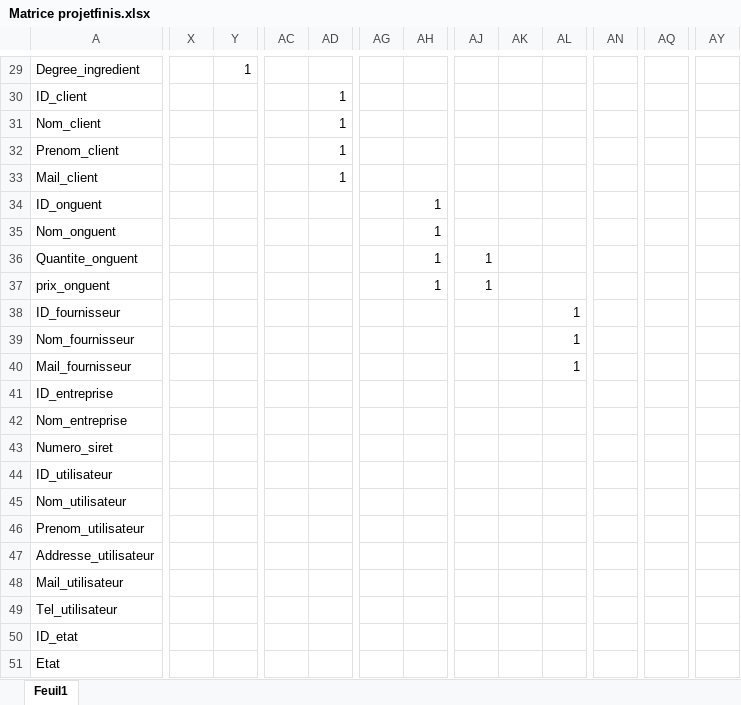
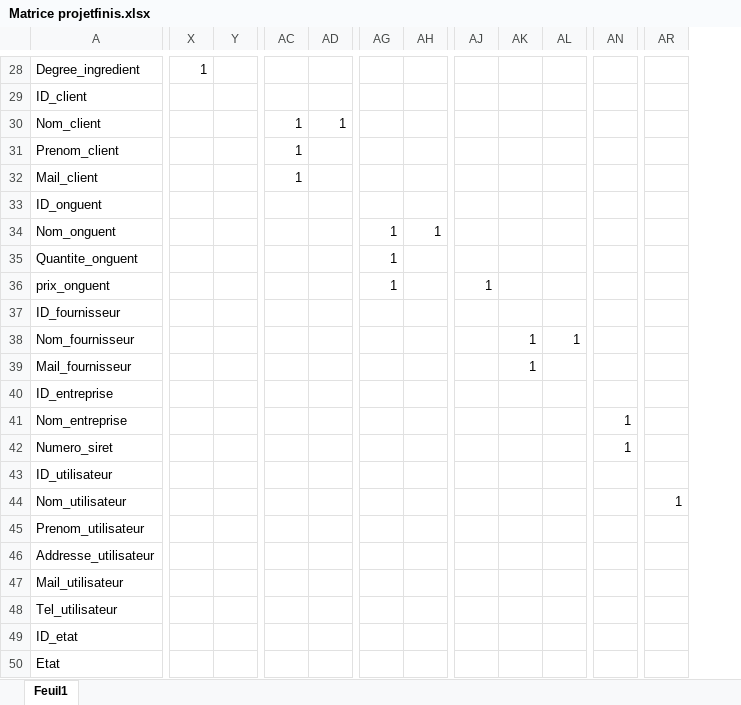
Before and after one commit to Nazazz/PROJET-BDD, an Excel workbook: Matrice projetfinis.xlsx, sheet Feuil1, drawn as a sheet; only a part is shown, gaps mark what is left out; values as stored, in another font and other column widths than the file's, no cell formats; removed rows and columns are numbered as before the commit, all else as after; the diff covers the shown part only; the diff names each change by its address in the sheet, - before the commit and + after, or states it on an @@ line.

```diff
--- a/Matrice projetfinis.xlsx (sheet Feuil1)
+++ b/Matrice projetfinis.xlsx (sheet Feuil1)
-column AQ, empty
+column AR, row 44: 1
-column AY, empty
-X28: (empty)
+X28: 1
-Y28: 1
+Y28: (empty)
-AD29: 1
+AD29: (empty)
-AC30:AC32: (empty)
+AC30:AC32: 1
-AD31:AD32: 1
+AD31:AD32: (empty)
-AH33: 1
+AH33: (empty)
-AG34:AG36: (empty)
+AG34:AG36: 1
-AH35:AH36: 1
+AH35:AH36: (empty)
-AJ35: 1
+AJ35: (empty)
-AL37: 1
+AL37: (empty)
-AK38:AK39: (empty)
+AK38:AK39: 1
-AL39: 1
+AL39: (empty)
-AN41:AN42: (empty)
+AN41:AN42: 1
```
Also changed, not shown: 1 removed row and 44 edited cells elsewhere in this sheet, cell formats.
